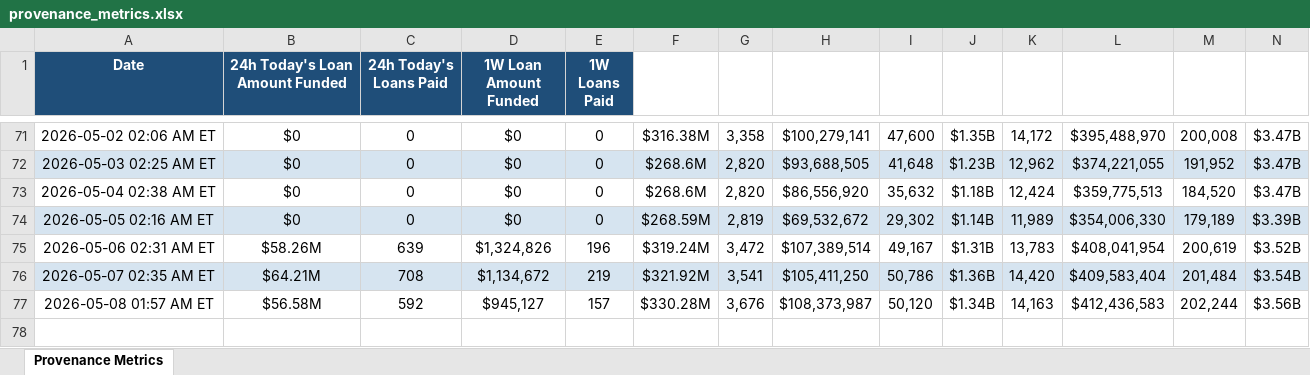
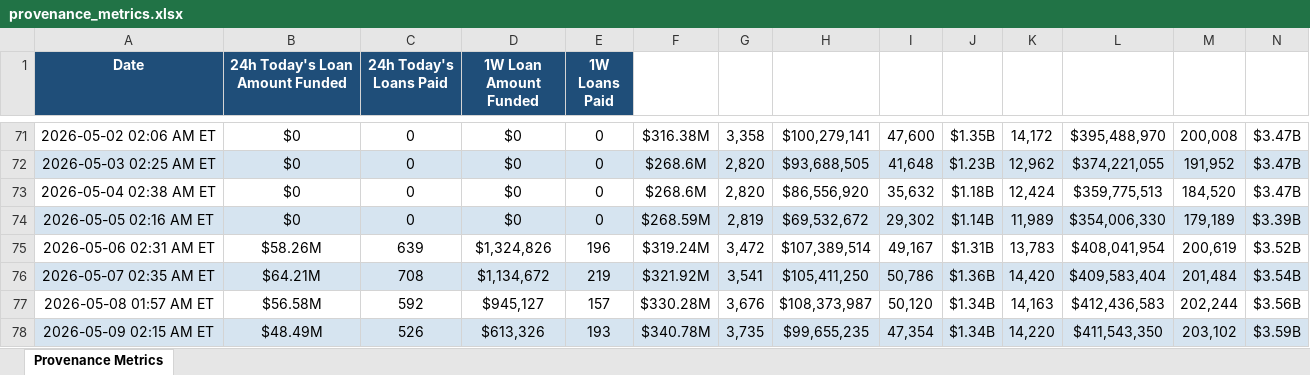
Before and after one commit to iehuanchong/Figure-Scraper, an Excel workbook: provenance_metrics.xlsx, sheet Provenance Metrics, drawn as a sheet; only a part is shown, gaps mark what is left out; values as stored, in another font and other column widths than the file's, no borders; rows hold the shown columns only; the diff names each change by its address in the sheet, - before the commit and + after, or states it on an @@ line.

```diff
--- a/provenance_metrics.xlsx (sheet Provenance Metrics)
+++ b/provenance_metrics.xlsx (sheet Provenance Metrics)
+row 78: 2026-05-09 02:15 AM ET | $48.49M | 526 | $613,326 | 193 | $340.78M | 3,735 | $99,655,235 | 47,354 | $1.34B | 14,220 | $411,543,350 | 203,102 | $3.59B
```
Also changed, not shown: 1 other file.
